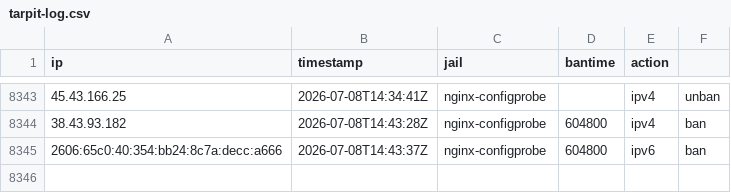
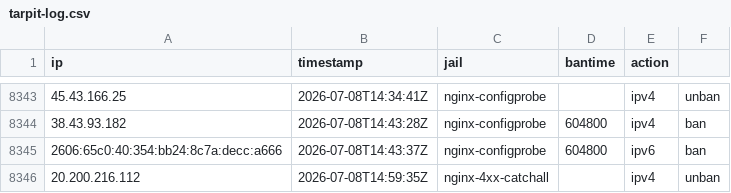
Before and after one commit to perrins-p/EDL, a CSV file: tarpit-log.csv, drawn as a sheet; only a part is shown, gaps mark what is left out; the diff names each change by its address in the sheet, - before the commit and + after, or states it on an @@ line.

Commit message:
unban 20.200.216.112 (nginx-4xx-catchall)

```diff
--- a/tarpit-log.csv
+++ b/tarpit-log.csv
+row 8346: 20.200.216.112 | 2026-07-08T14:59:35Z | nginx-4xx-catchall |  | ipv4 | unban
```
Also changed, not shown: 2 other files.
